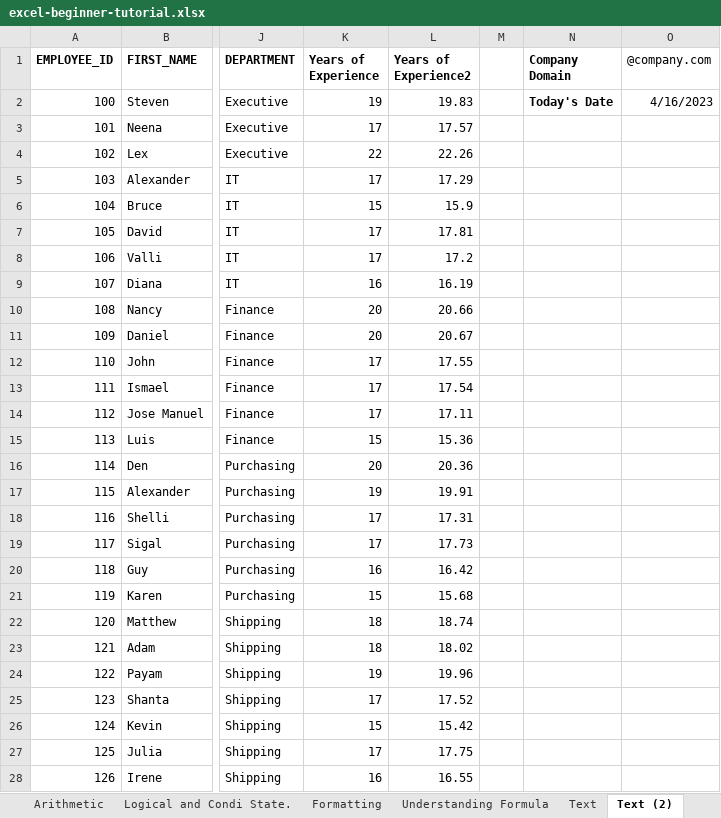
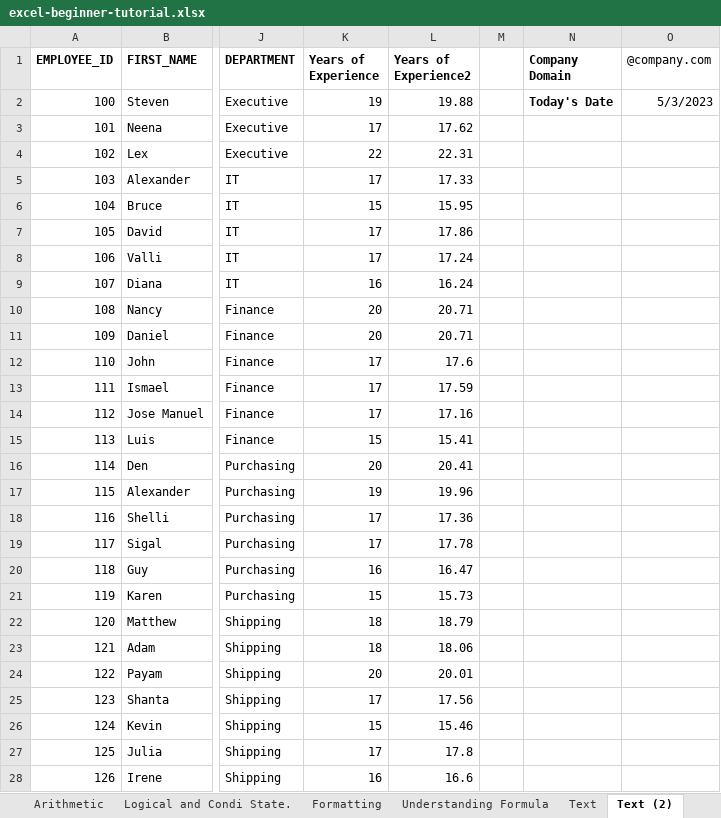
Before and after one commit to AmuthesWaran/microsoft-excel-tutorial-beginner, an Excel workbook: excel-beginner-tutorial.xlsx, sheet Text (2), drawn as a sheet; only a part is shown, gaps mark what is left out; values as stored, in another font and other column widths than the file's, no borders; the diff covers the shown part only; the diff names each change by its address in the sheet, - before the commit and + after, or states it on an @@ line.

```diff
--- a/excel-beginner-tutorial.xlsx (sheet Text (2))
+++ b/excel-beginner-tutorial.xlsx (sheet Text (2))
-L2 (Years of Experience2): 19.83
+L2 (Years of Experience2): 19.88
-O2 (@company.com): 4/16/2023
+O2 (@company.com): 5/3/2023
-L3 (Years of Experience2): 17.57
+L3 (Years of Experience2): 17.62
-L4 (Years of Experience2): 22.26
+L4 (Years of Experience2): 22.31
-L5 (Years of Experience2): 17.29
+L5 (Years of Experience2): 17.33
-L6 (Years of Experience2): 15.9
+L6 (Years of Experience2): 15.95
-L7 (Years of Experience2): 17.81
+L7 (Years of Experience2): 17.86
-L8 (Years of Experience2): 17.2
+L8 (Years of Experience2): 17.24
-L9 (Years of Experience2): 16.19
+L9 (Years of Experience2): 16.24
-L10 (Years of Experience2): 20.66
+L10 (Years of Experience2): 20.71
-L11 (Years of Experience2): 20.67
+L11 (Years of Experience2): 20.71
-L12 (Years of Experience2): 17.55
+L12 (Years of Experience2): 17.6
-L13 (Years of Experience2): 17.54
+L13 (Years of Experience2): 17.59
-L14 (Years of Experience2): 17.11
+L14 (Years of Experience2): 17.16
-L15 (Years of Experience2): 15.36
+L15 (Years of Experience2): 15.41
-L16 (Years of Experience2): 20.36
+L16 (Years of Experience2): 20.41
-L17 (Years of Experience2): 19.91
+L17 (Years of Experience2): 19.96
-L18 (Years of Experience2): 17.31
+L18 (Years of Experience2): 17.36
-L19 (Years of Experience2): 17.73
+L19 (Years of Experience2): 17.78
-L20 (Years of Experience2): 16.42
+L20 (Years of Experience2): 16.47
-L21 (Years of Experience2): 15.68
+L21 (Years of Experience2): 15.73
-L22 (Years of Experience2): 18.74
+L22 (Years of Experience2): 18.79
-L23 (Years of Experience2): 18.02
+L23 (Years of Experience2): 18.06
-K24 (Years of Experience): 19
+K24 (Years of Experience): 20
-L24 (Years of Experience2): 19.96
+L24 (Years of Experience2): 20.01
-L25 (Years of Experience2): 17.52
+L25 (Years of Experience2): 17.56
-L26 (Years of Experience2): 15.42
+L26 (Years of Experience2): 15.46
-L27 (Years of Experience2): 17.75
+L27 (Years of Experience2): 17.8
-L28 (Years of Experience2): 16.55
+L28 (Years of Experience2): 16.6
```
Also changed, not shown: 84 edited cells elsewhere in this sheet, sheet Date&Time, sheet Vlookup simple, charts or pictures, excel-beginner-tutorial_workout.xlsx.
